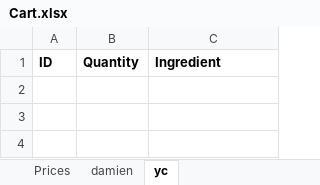
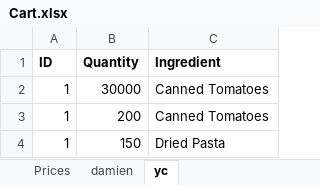
Before and after one commit to DamienSng/AppDev, an Excel workbook: website/Cart.xlsx, sheet yc, drawn as a sheet; values as stored, in another font and other column widths than the file's, no borders; the diff names each change by its address in the sheet, - before the commit and + after, or states it on an @@ line.

Commit message:
edited addToCart button

```diff
--- a/website/Cart.xlsx (sheet yc)
+++ b/website/Cart.xlsx (sheet yc)
+row 2: 1 | 30000 | Canned Tomatoes
+row 3: 1 | 200 | Canned Tomatoes
+row 4: 1 | 150 | Dried Pasta
```
Also changed, not shown: sheet Prices, 2 other files.
